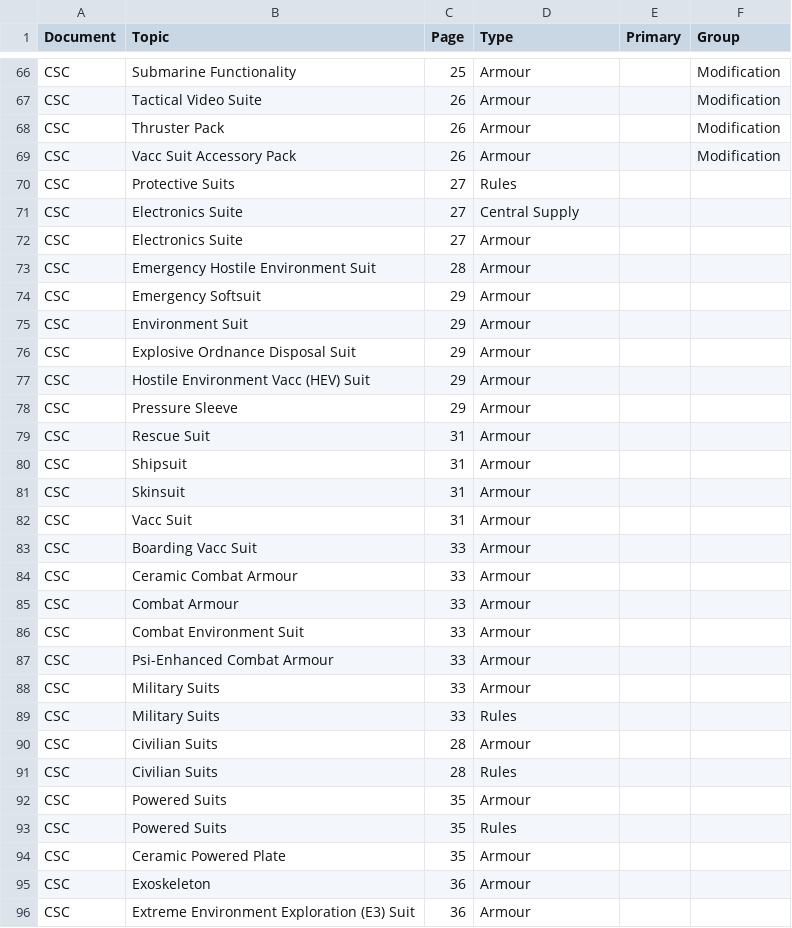
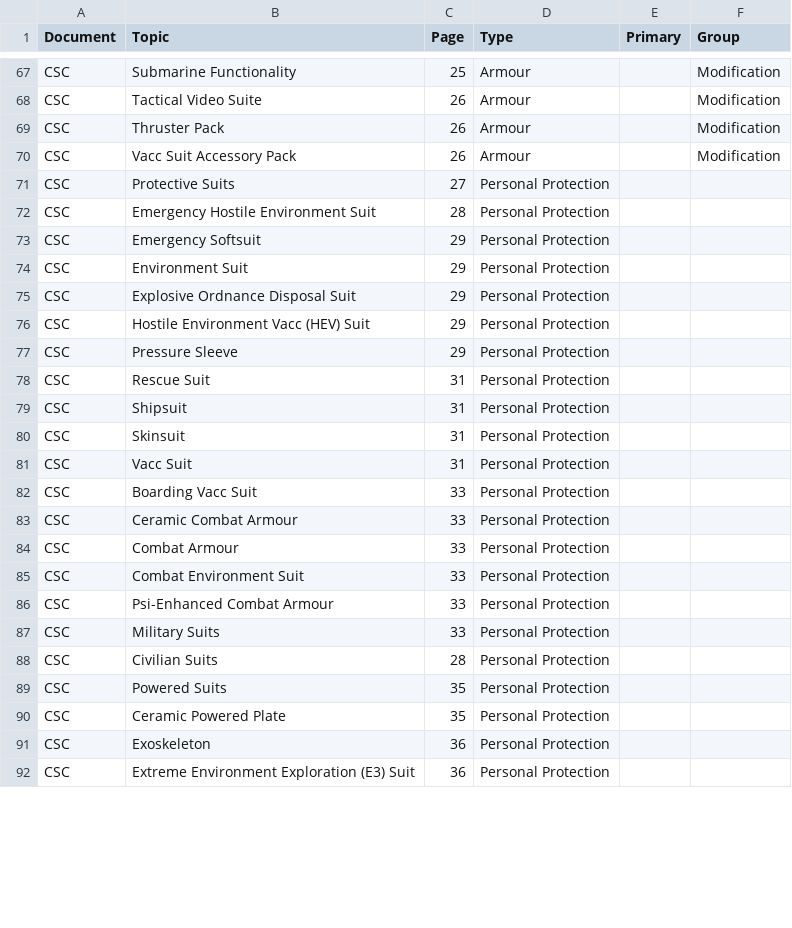
Before and after one commit to swdevlin/mongoose-index-builder, a TSV file: sources/Mongoose2/books/Central Supply Catalog - Sheet1.tsv, drawn as a sheet; only a part is shown, gaps mark what is left out; the diff covers the shown part only.

```diff
--- a/sources/Mongoose2/books/Central Supply Catalog - Sheet1.tsv
+++ b/sources/Mongoose2/books/Central Supply Catalog - Sheet1.tsv
@@ -69,28 +70,23 @@ CSC	Thruster Pack	26	Armour		Modification
 CSC	Vacc Suit Accessory Pack	26	Armour		Modification
-CSC	Protective Suits	27	Rules		
-CSC	Electronics Suite	27	Central Supply		
-CSC	Electronics Suite	27	Armour		
-CSC	Emergency Hostile Environment Suit	28	Armour		
-CSC	Emergency Softsuit	29	Armour		
-CSC	Environment Suit	29	Armour		
-CSC	Explosive Ordnance Disposal Suit	29	Armour		
-CSC	Hostile Environment Vacc (HEV) Suit	29	Armour		
-CSC	Pressure Sleeve	29	Armour		
-CSC	Rescue Suit	31	Armour		
-CSC	Shipsuit	31	Armour		
-CSC	Skinsuit	31	Armour		
-CSC	Vacc Suit	31	Armour		
-CSC	Boarding Vacc Suit	33	Armour		
-CSC	Ceramic Combat Armour	33	Armour		
-CSC	Combat Armour	33	Armour		
-CSC	Combat Environment Suit	33	Armour		
-CSC	Psi-Enhanced Combat Armour	33	Armour		
-CSC	Military Suits	33	Armour		
-CSC	Military Suits	33	Rules		
-CSC	Civilian Suits	28	Armour		
-CSC	Civilian Suits	28	Rules		
-CSC	Powered Suits	35	Armour		
-CSC	Powered Suits	35	Rules		
-CSC	Ceramic Powered Plate	35	Armour		
-CSC	Exoskeleton	36	Armour		
-CSC	Extreme Environment Exploration (E3) Suit	36	Armour		
+CSC	Protective Suits	27	Personal Protection		
+CSC	Emergency Hostile Environment Suit	28	Personal Protection		
+CSC	Emergency Softsuit	29	Personal Protection		
+CSC	Environment Suit	29	Personal Protection		
+CSC	Explosive Ordnance Disposal Suit	29	Personal Protection		
+CSC	Hostile Environment Vacc (HEV) Suit	29	Personal Protection		
+CSC	Pressure Sleeve	29	Personal Protection		
+CSC	Rescue Suit	31	Personal Protection		
+CSC	Shipsuit	31	Personal Protection		
+CSC	Skinsuit	31	Personal Protection		
+CSC	Vacc Suit	31	Personal Protection		
+CSC	Boarding Vacc Suit	33	Personal Protection		
+CSC	Ceramic Combat Armour	33	Personal Protection		
+CSC	Combat Armour	33	Personal Protection		
+CSC	Combat Environment Suit	33	Personal Protection		
+CSC	Psi-Enhanced Combat Armour	33	Personal Protection		
+CSC	Military Suits	33	Personal Protection		
+CSC	Civilian Suits	28	Personal Protection		
+CSC	Powered Suits	35	Personal Protection		
+CSC	Ceramic Powered Plate	35	Personal Protection		
+CSC	Exoskeleton	36	Personal Protection		
+CSC	Extreme Environment Exploration (E3) Suit	36	Personal Protection		
```
Also changed, not shown: 9 added rows, 3 removed rows and 87 edited cells elsewhere in this file, sources/Mongoose2/Setting/Aliens of Charted Space 1 - Sheet1.tsv, sources/Mongoose2/Setting/Behind The Claw - Sheet1.tsv, 18 other files.
